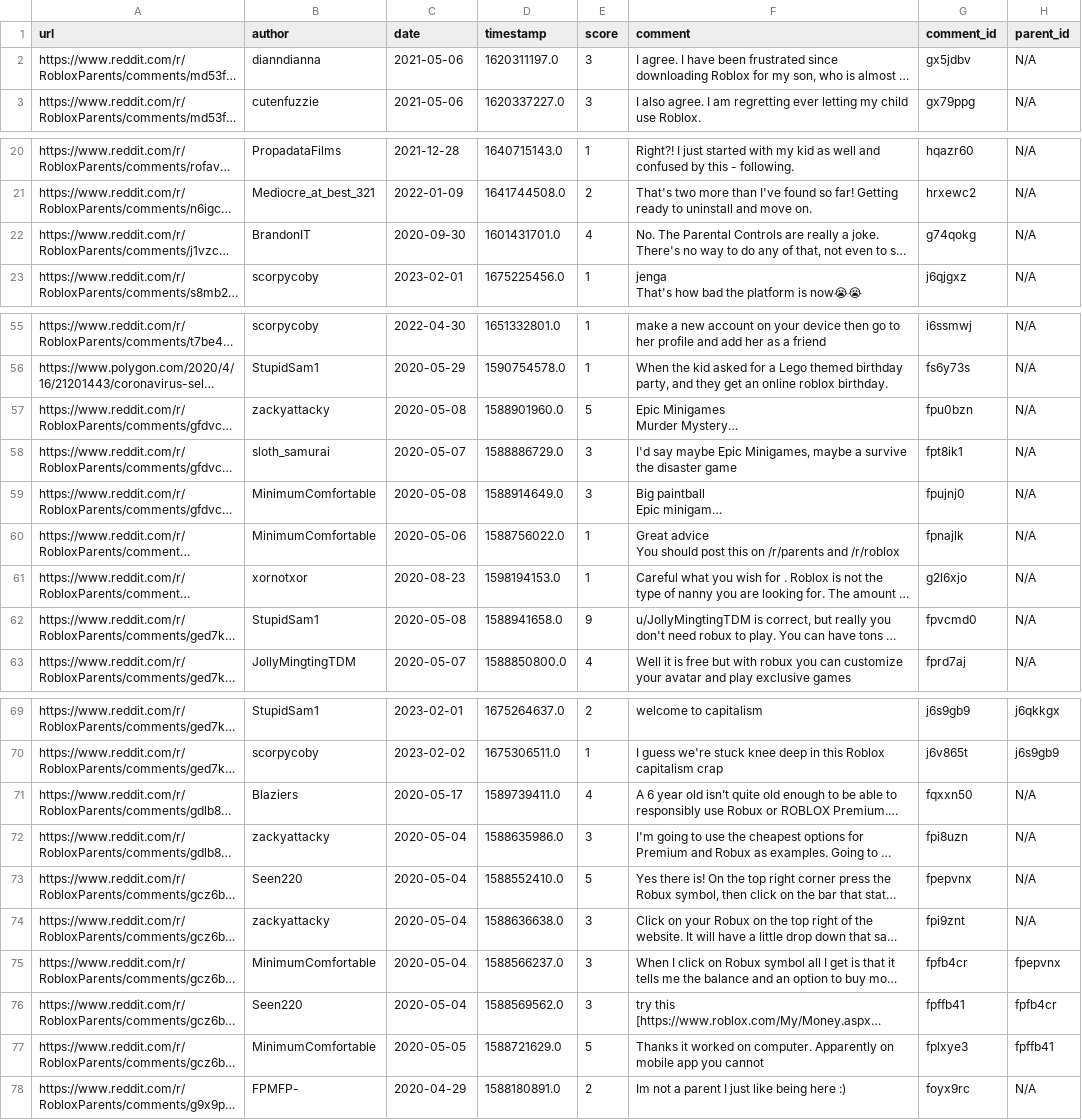
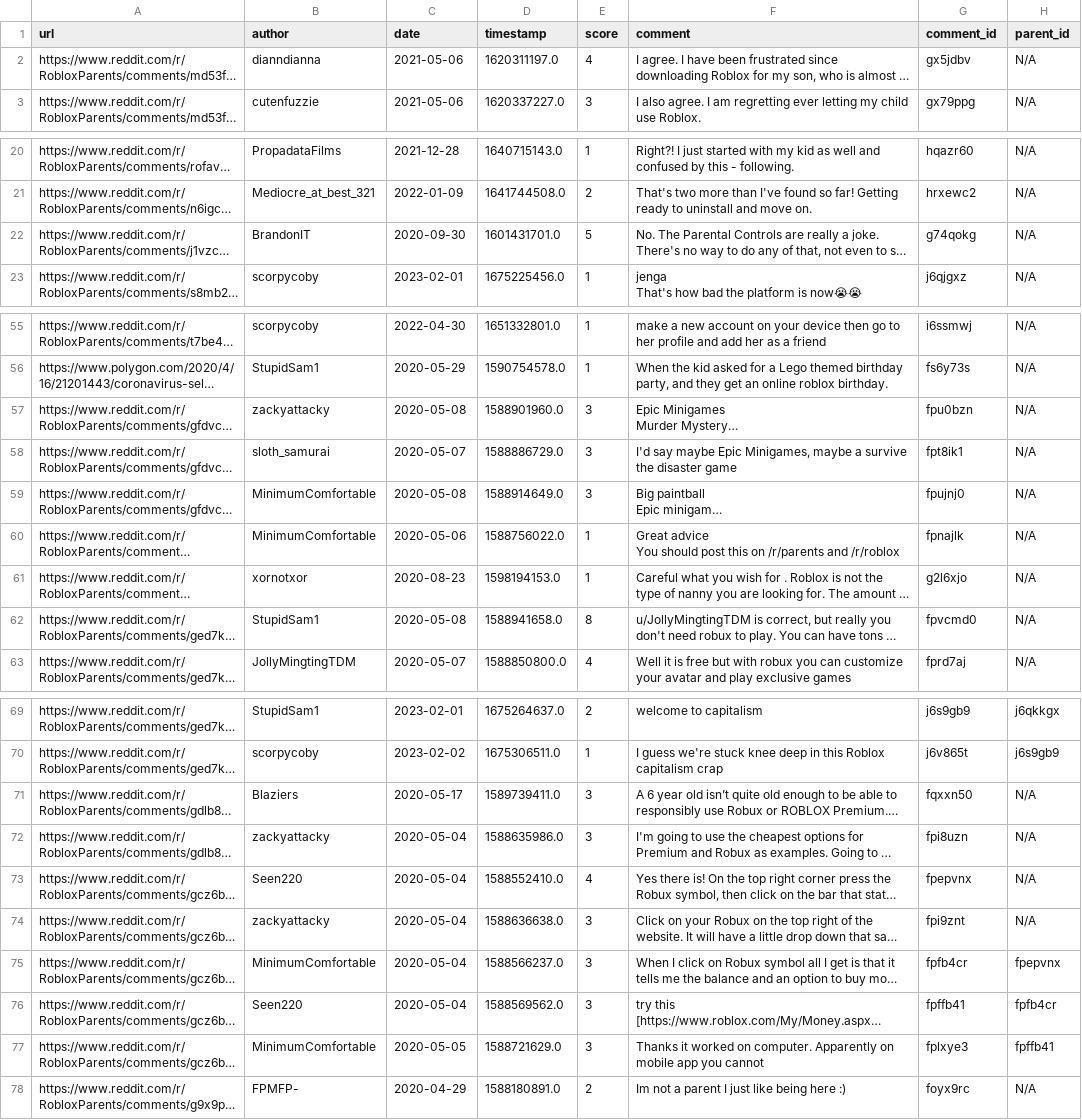
Before and after one commit to JaredJose/Roblox-Scraper, a CSV file: data/robloxParentsComments.csv, drawn as a sheet; only a part is shown, gaps mark what is left out; long unchanged cells end in …; the diff names each change by its address in the sheet, - before the commit and + after, or states it on an @@ line.

Commit message:
updated roblox parents scraped comments with higher limit count

```diff
--- a/data/robloxParentsComments.csv
+++ b/data/robloxParentsComments.csv
-E2 (score): 3
+E2 (score): 4
-E22 (score): 4
+E22 (score): 5
-E57 (score): 5
+E57 (score): 3
-E62 (score): 9
+E62 (score): 8
-E71 (score): 4
+E71 (score): 3
-E73 (score): 5
+E73 (score): 4
-E77 (score): 5
+E77 (score): 3
```
Also changed, not shown: 1 other file.
